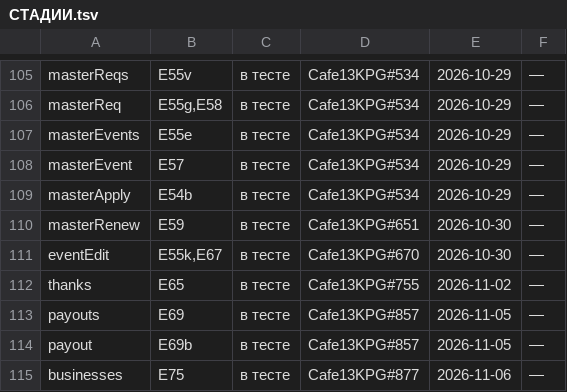
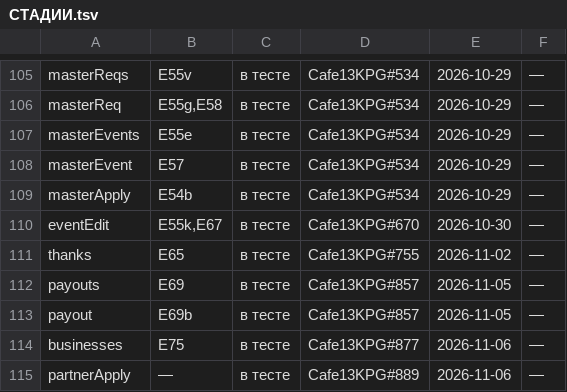
Before and after one commit to anatoly9837-lab/cafe13-miniapp, a TSV file: screens/СТАДИИ.tsv, drawn as a sheet; only a part is shown, gaps mark what is left out; the shorter side is filled out with more unchanged rows; the diff names each change by its address in the sheet, - before the commit and + after, or states it on an @@ line.

Commit message:
#985: три строки описи под снятый экран — shots.cjs 51-master-renew снята, 50-master-apply «Занято в этот день», СТАДИИ masterRenew снята
Зона описи, правка — решение координатора, владелец зоны извещён. Снятые слова: «Оплачено будет до»,
«Занято в этот день недели». Витрина формы показывает занятость демо-набора.

Claude-Session: frontend-upravlenie-7c

```diff
--- a/screens/СТАДИИ.tsv
+++ b/screens/СТАДИИ.tsv
-row 110: masterRenew | E59 | в тесте | Cafe13KPG#651 | 2026-10-30 | —
```
Also changed, not shown: 3 other files.
